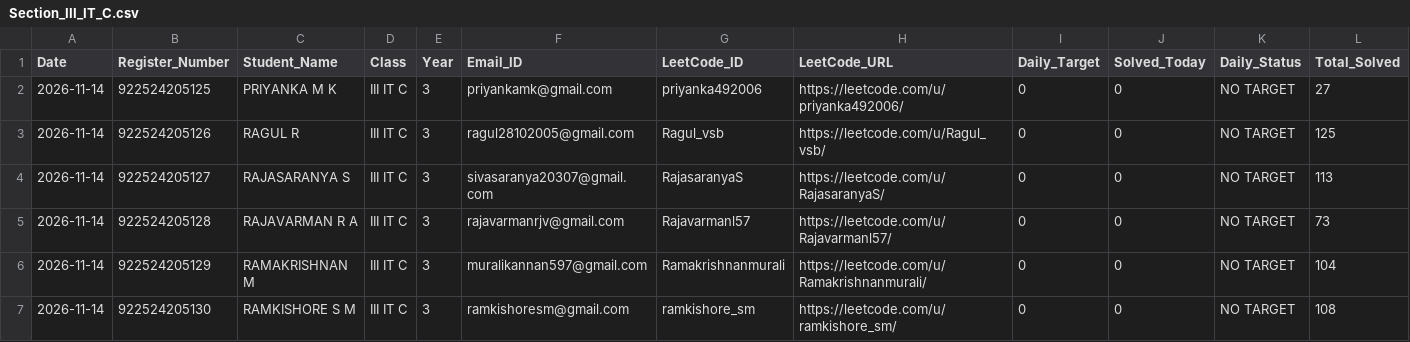
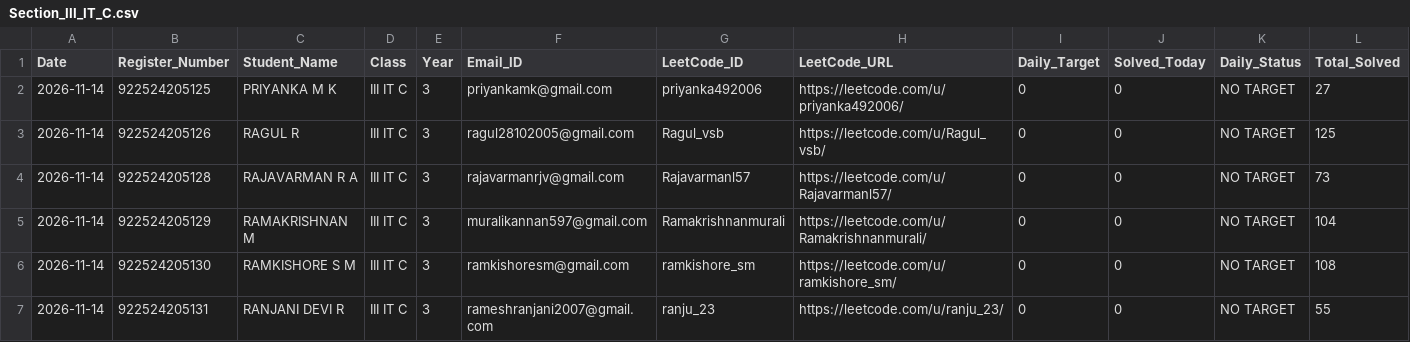
Before and after one commit to TK4743/taskmanager, a CSV file: leetcode/2026-11-14/Section_III_IT_C.csv, drawn as a sheet; only a part is shown; the shorter side is filled out with more unchanged rows; rows hold the shown columns only; the diff names each change by its address in the sheet, - before the commit and + after, or states it on an @@ line.

```diff
--- a/leetcode/2026-11-14/Section_III_IT_C.csv
+++ b/leetcode/2026-11-14/Section_III_IT_C.csv
-row 4: 2026-11-14 | 922524205127 | RAJASARANYA S | III IT C | 3 | sivasaranya20307@gmail.com | RajasaranyaS | https://leetcode.com/u/RajasaranyaS/ | 0 | 0 | NO TARGET | 113
```
Also changed, not shown: leetcode/2026-11-14/Section_III_IT_B.csv, leetcode/2026-11-14/Year_3.csv, 7 other files.
